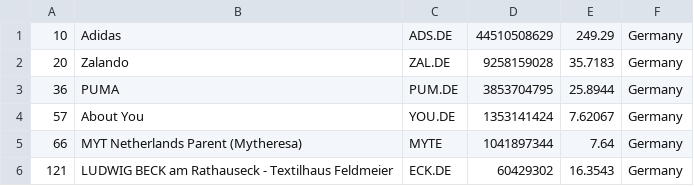
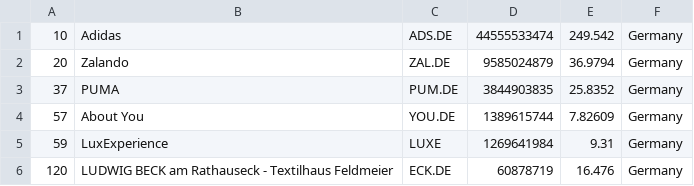
Before and after one commit to cjfernandezr/merida-june-6-2024, a CSV file: companies_germany.csv, drawn as a sheet.

```diff
--- a/companies_germany.csv
+++ b/companies_germany.csv
@@ -1,6 +1,6 @@
-"10","Adidas","ADS.DE","44510508629","249.29","Germany"
-"20","Zalando","ZAL.DE","9258159028","35.7183","Germany"
-"36","PUMA","PUM.DE","3853704795","25.8944","Germany"
-"57","About You","YOU.DE","1353141424","7.62067","Germany"
-"66","MYT Netherlands Parent (Mytheresa)","MYTE","1041897344","7.64","Germany"
-"121","LUDWIG BECK am Rathauseck - Textilhaus Feldmeier","ECK.DE","60429302","16.3543","Germany"
+"10","Adidas","ADS.DE","44555533474","249.542","Germany"
+"20","Zalando","ZAL.DE","9585024879","36.9794","Germany"
+"37","PUMA","PUM.DE","3844903835","25.8352","Germany"
+"57","About You","YOU.DE","1389615744","7.82609","Germany"
+"59","LuxExperience","LUXE","1269641984","9.31","Germany"
+"120","LUDWIG BECK am Rathauseck - Textilhaus Feldmeier","ECK.DE","60878719","16.476","Germany"
```
Also changed, not shown: companies-all.csv, companies_france.csv, 1 other file.
